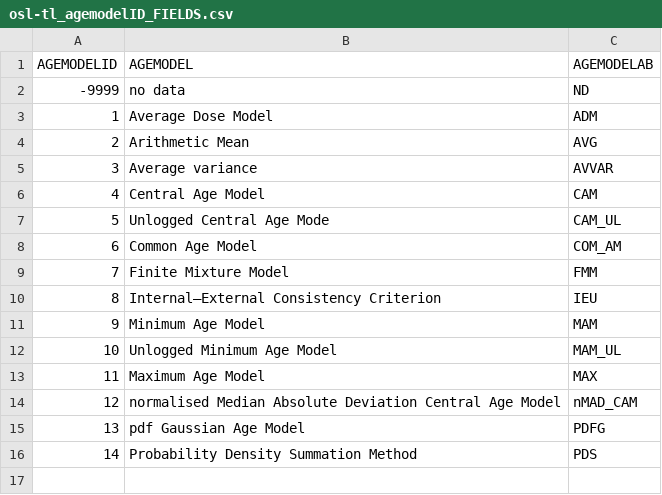
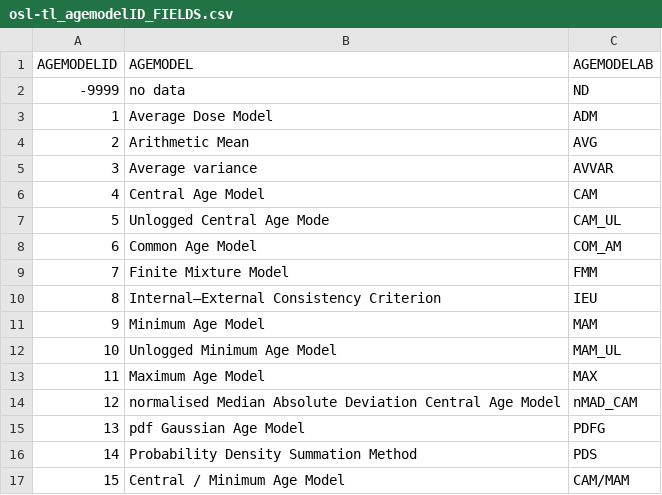
Before and after one commit to octopus-db/documentation, a CSV file: docs/source/csv_tables/osl-tl_agemodelID_FIELDS.csv, drawn as a sheet; the diff names each change by its address in the sheet, - before the commit and + after, or states it on an @@ line.

```diff
--- a/docs/source/csv_tables/osl-tl_agemodelID_FIELDS.csv
+++ b/docs/source/csv_tables/osl-tl_agemodelID_FIELDS.csv
+row 17: 15 | Central / Minimum Age Model | CAM/MAM
```
Also changed, not shown: docs/source/csv_tables/sed_faciesID_FIELDS.csv, docs/source/csv_tables/sed_geotypeID_FIELDS.csv, 18 other files.
